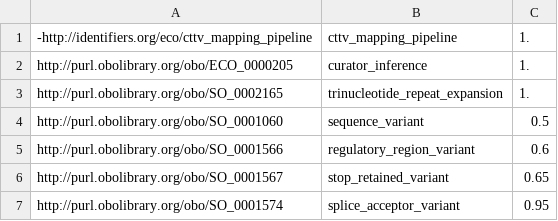
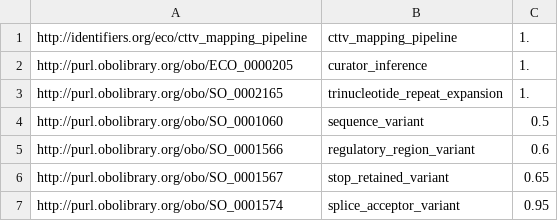
Before and after one commit to opentargets-archive/data_pipeline, a TSV file: mrtarget/resources/eco_scores.tsv, drawn as a sheet; only a part is shown.

Commit message:
fix: proper reading of eco scores file and check if eco uri is in the LUT
Reference #ecocodes

```diff
--- a/mrtarget/resources/eco_scores.tsv
+++ b/mrtarget/resources/eco_scores.tsv
@@ -1,2 +1,2 @@
--http://identifiers.org/eco/cttv_mapping_pipeline	cttv_mapping_pipeline	1.
+http://identifiers.org/eco/cttv_mapping_pipeline	cttv_mapping_pipeline	1.
 http://purl.obolibrary.org/obo/ECO_0000205	curator_inference	1.
```
Also changed, not shown: 3 other files.
